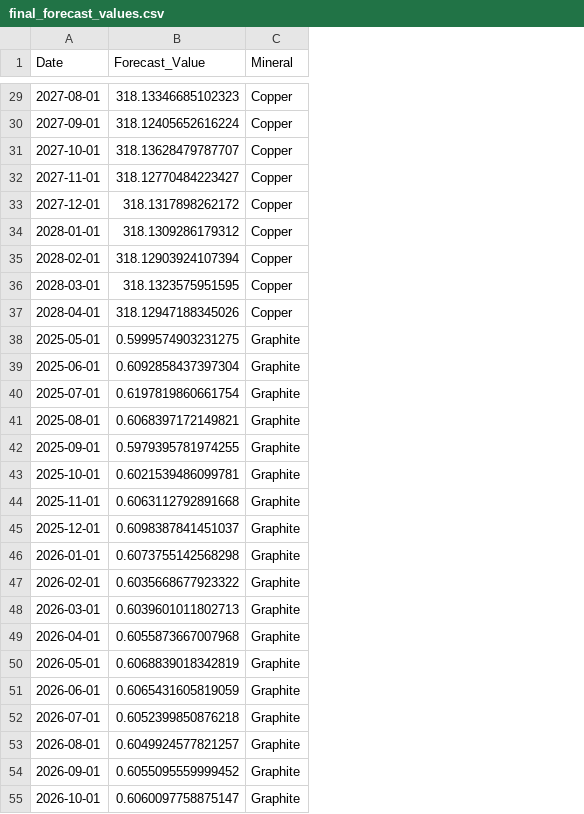
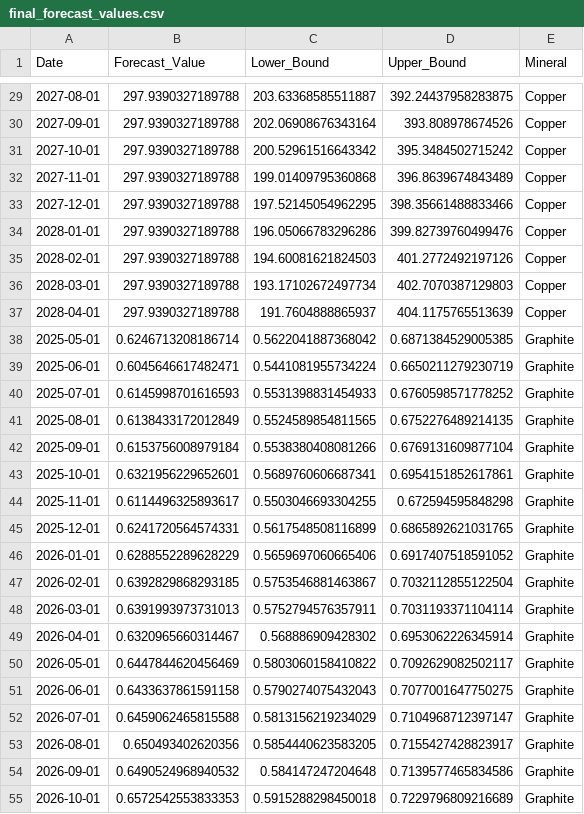
Before and after one commit to Mohitmhatre32/Mineral-Forecasting, a CSV file: final_forecast_values.csv, drawn as a sheet; only a part is shown, gaps mark what is left out; the diff covers the shown part only; the diff names each change by its address in the sheet, - before the commit and + after, or states it on an @@ line.

Commit message:
## feat: implement ARIMA vs MLP forecasting and advanced dashboard analytics

```diff
--- a/final_forecast_values.csv
+++ b/final_forecast_values.csv
+column C (Lower_Bound), rows 29-55: 203.63368585511887 | 202.06908676343164 | 200.52961516643342 | 199.01409795360868 | 197.52145054962295 | 196.05066783296286 | 194.60081621824503 | 193.17102672497734 | 191.7604888865937 | 0.5622041887368042 | 0.5441081955734224 | 0.5531398831454933 | 0.5524589854811565 | 0.5538380408081266 | 0.5689760606687341 | 0.5503046693304255 | 0.5617548508116899 | 0.5659697060665406 | 0.5753546881463867 | 0.5752794576357911 | 0.568886909428302 | 0.5803060158410822 | 0.5790274075432043 | 0.5813156219234029 | 0.5854440623583205 | 0.584147247204648 | 0.5915288298450018
+column D (Upper_Bound), rows 29-55: 392.24437958283875 | 393.808978674526 | 395.3484502715242 | 396.8639674843489 | 398.35661488833466 | 399.82739760499476 | 401.2772492197126 | 402.7070387129803 | 404.1175765513639 | 0.6871384529005385 | 0.6650211279230719 | 0.6760598571778252 | 0.6752276489214135 | 0.6769131609877104 | 0.6954151852617861 | 0.672594595848298 | 0.6865892621031765 | 0.6917407518591052 | 0.7032112855122504 | 0.7031193371104114 | 0.6953062226345914 | 0.7092629082502117 | 0.7077001647750275 | 0.7104968712397147 | 0.7155427428823917 | 0.7139577465834586 | 0.7229796809216689
-B29 (Forecast_Value): 318.13346685102323
+B29 (Forecast_Value): 297.9390327189788
-B30 (Forecast_Value): 318.12405652616224
+B30 (Forecast_Value): 297.9390327189788
-B31 (Forecast_Value): 318.13628479787707
+B31 (Forecast_Value): 297.9390327189788
-B32 (Forecast_Value): 318.12770484223427
+B32 (Forecast_Value): 297.9390327189788
-B33 (Forecast_Value): 318.1317898262172
+B33 (Forecast_Value): 297.9390327189788
-B34 (Forecast_Value): 318.1309286179312
+B34 (Forecast_Value): 297.9390327189788
-B35 (Forecast_Value): 318.12903924107394
+B35 (Forecast_Value): 297.9390327189788
-B36 (Forecast_Value): 318.1323575951595
+B36 (Forecast_Value): 297.9390327189788
-B37 (Forecast_Value): 318.12947188345026
+B37 (Forecast_Value): 297.9390327189788
-B38 (Forecast_Value): 0.5999574903231275
+B38 (Forecast_Value): 0.6246713208186714
-B39 (Forecast_Value): 0.6092858437397304
+B39 (Forecast_Value): 0.6045646617482471
-B40 (Forecast_Value): 0.6197819860661754
+B40 (Forecast_Value): 0.6145998701616593
-B41 (Forecast_Value): 0.6068397172149821
+B41 (Forecast_Value): 0.6138433172012849
-B42 (Forecast_Value): 0.5979395781974255
+B42 (Forecast_Value): 0.6153756008979184
-B43 (Forecast_Value): 0.6021539486099781
+B43 (Forecast_Value): 0.6321956229652601
-B44 (Forecast_Value): 0.6063112792891668
+B44 (Forecast_Value): 0.6114496325893617
-B45 (Forecast_Value): 0.6098387841451037
+B45 (Forecast_Value): 0.6241720564574331
-B46 (Forecast_Value): 0.6073755142568298
+B46 (Forecast_Value): 0.6288552289628229
-B47 (Forecast_Value): 0.6035668677923322
+B47 (Forecast_Value): 0.6392829868293185
-B48 (Forecast_Value): 0.6039601011802713
+B48 (Forecast_Value): 0.6391993973731013
-B49 (Forecast_Value): 0.6055873667007968
+B49 (Forecast_Value): 0.6320965660314467
-B50 (Forecast_Value): 0.6068839018342819
+B50 (Forecast_Value): 0.6447844620456469
-B51 (Forecast_Value): 0.6065431605819059
+B51 (Forecast_Value): 0.6433637861591158
-B52 (Forecast_Value): 0.6052399850876218
+B52 (Forecast_Value): 0.6459062465815588
-B53 (Forecast_Value): 0.6049924577821257
+B53 (Forecast_Value): 0.650493402620356
-B54 (Forecast_Value): 0.6055095559999452
+B54 (Forecast_Value): 0.6490524968940532
-B55 (Forecast_Value): 0.6060097758875147
+B55 (Forecast_Value): 0.6572542553833353
```
Also changed, not shown: 81 edited cells elsewhere in this file, monthly_expanded_data.csv, 4 other files.
